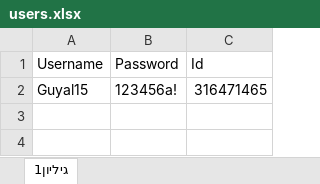
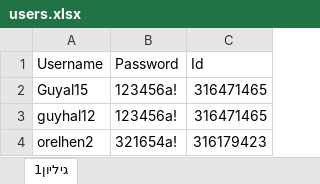
Before and after one commit to Guyaloosh/NewBirds, an Excel workbook: ProjectBirdsz/bin/Debug/users.xlsx, sheet גיליון1, drawn as a sheet; values as stored, in another font and other column widths than the file's, no borders; the diff names each change by its address in the sheet, - before the commit and + after, or states it on an @@ line.

```diff
--- a/ProjectBirdsz/bin/Debug/users.xlsx (sheet גיליון1)
+++ b/ProjectBirdsz/bin/Debug/users.xlsx (sheet גיליון1)
+row 3: guyhal12 | 123456a! | 316471465
+row 4: orelhen2 | 321654a! | 316179423
```
Also changed, not shown: ProjectBirdsz/bin/Debug/birds.xlsx, ProjectBirdsz/bin/Debug/cages.xlsx, 7 other files.
